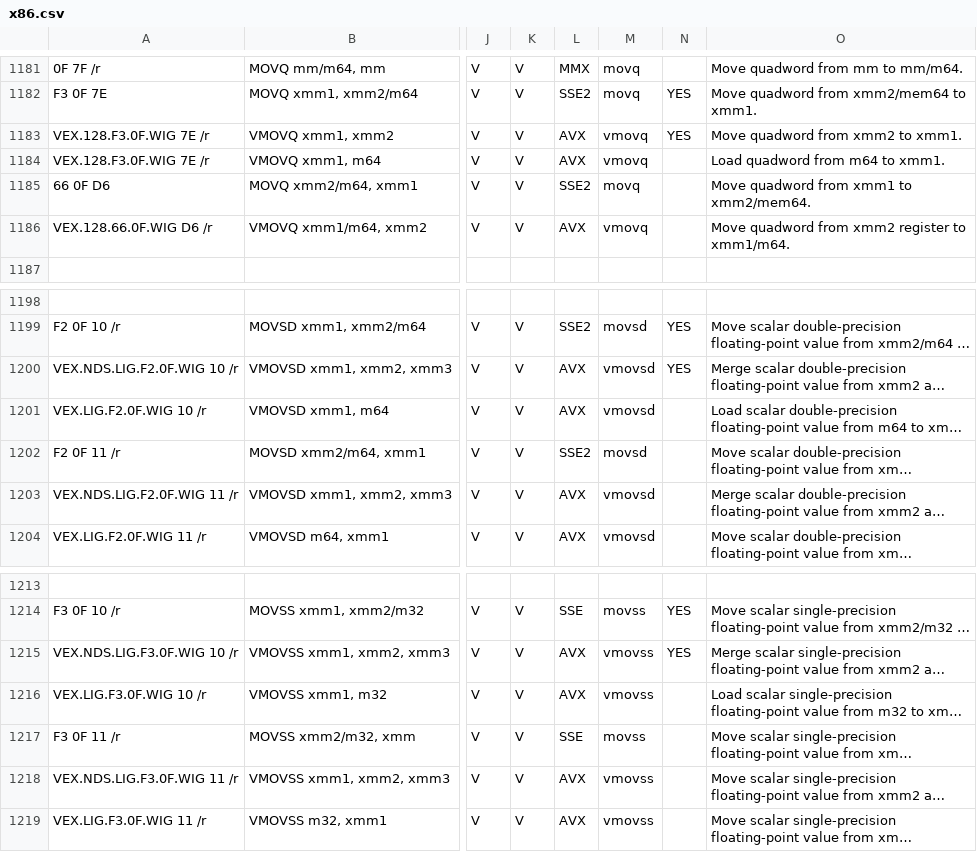
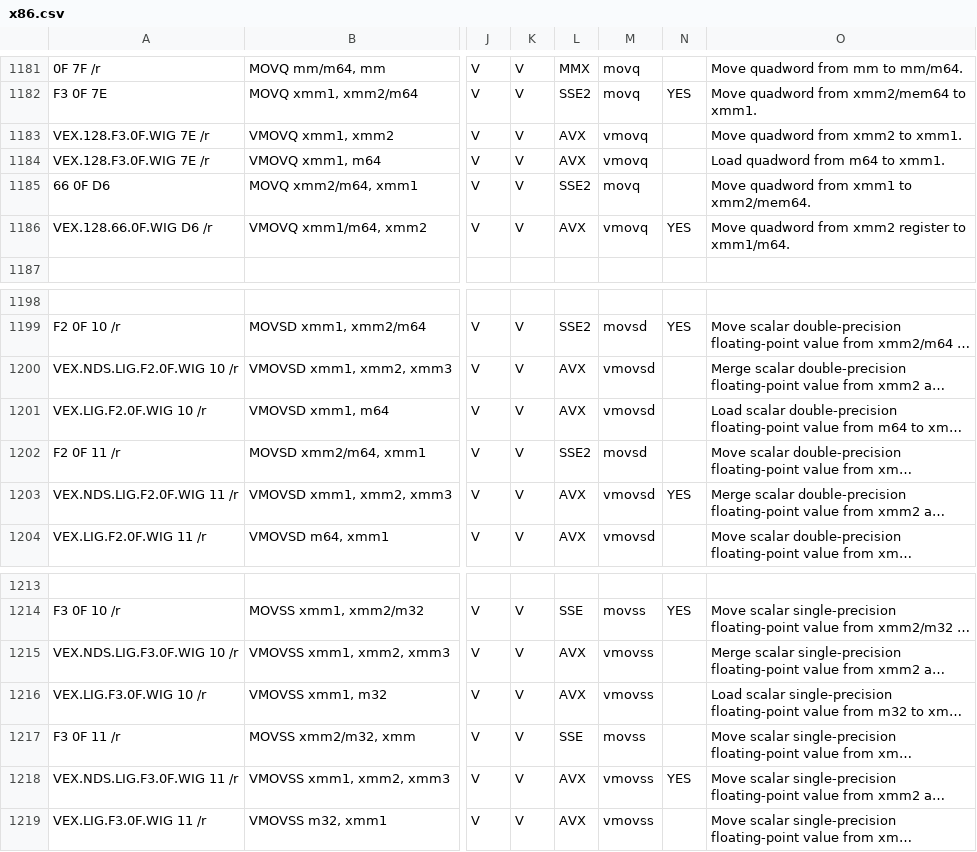
Before and after one commit to StanfordPL/x64asm, a CSV file: src/x86.csv, drawn as a sheet; only a part is shown, gaps mark what is left out; long unchanged cells end in …; the diff covers the shown part only; the diff names each change by its address in the sheet, - before the commit and + after, or states it on an @@ line.

```diff
--- a/src/x86.csv
+++ b/src/x86.csv
-N1183: YES
+N1183: (empty)
-N1186: (empty)
+N1186: YES
-N1200: YES
+N1200: (empty)
-N1203: (empty)
+N1203: YES
-N1215: YES
+N1215: (empty)
-N1218: (empty)
+N1218: YES
```
Also changed, not shown: 16 edited cells elsewhere in this file, 1 other file.
